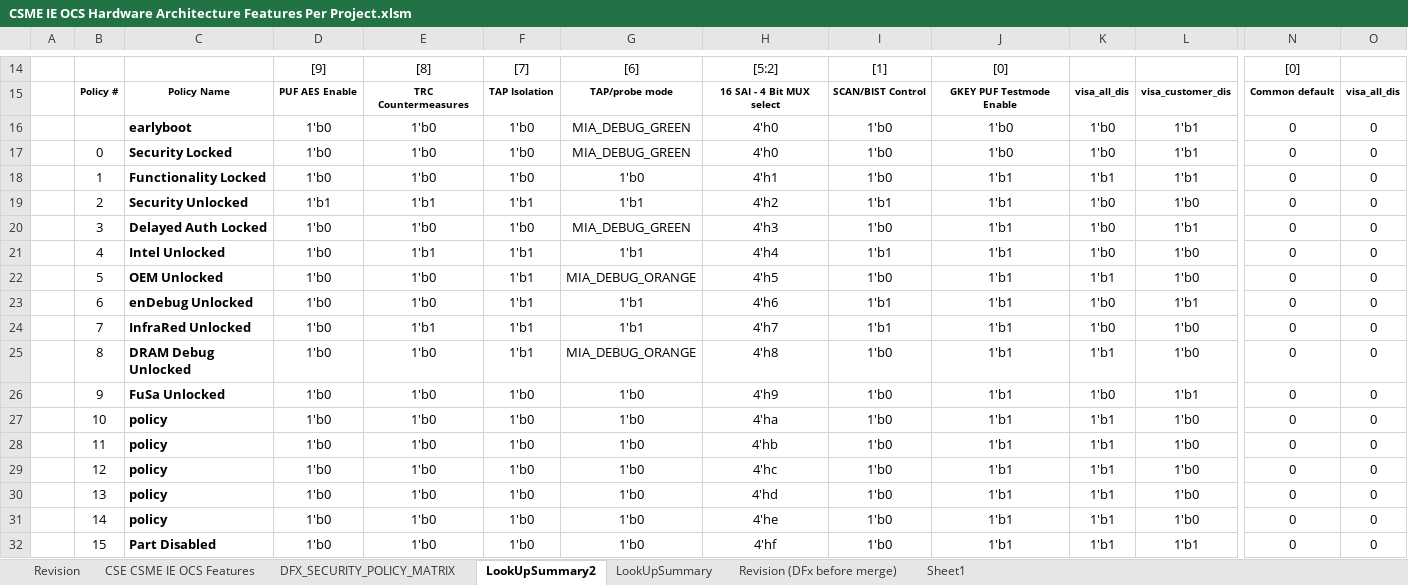
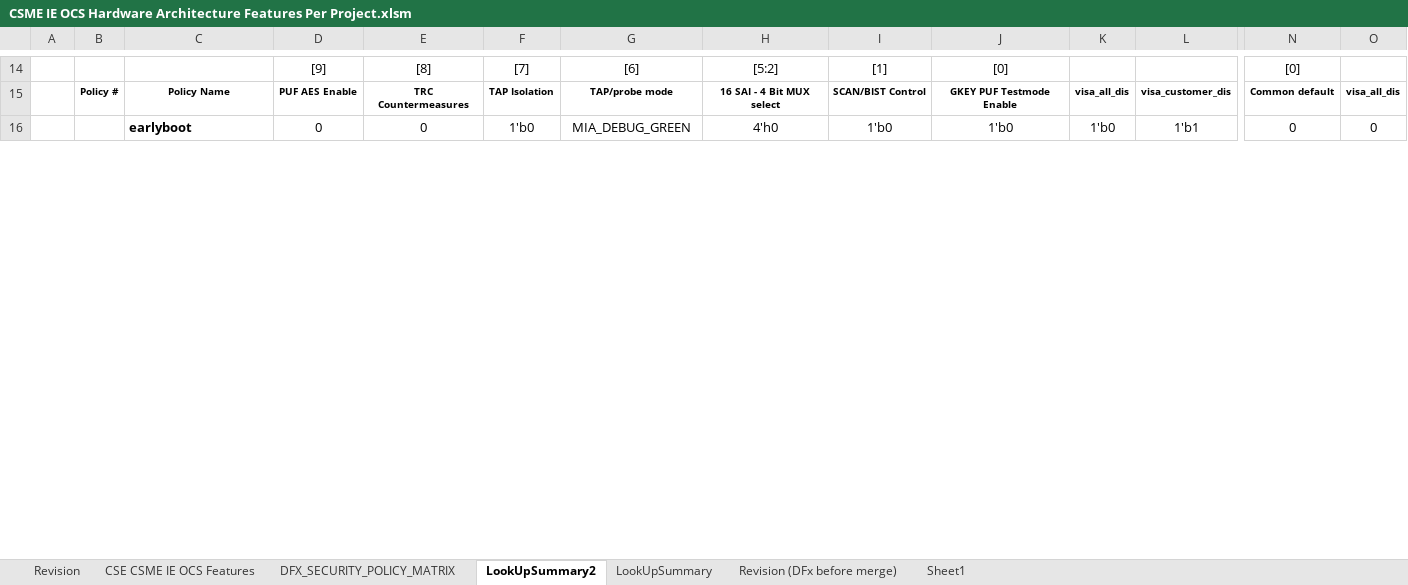
Before and after one commit to jasonx-tsao/exp_vtb, an Excel workbook: ArchSpecs/Working/CSME IE OCS Hardware Architecture Features Per Project.xlsm, sheet LookUpSummary2, drawn as a sheet; only a part is shown, gaps mark what is left out; values as stored, in another font and other column widths than the file's, no borders; charts and pictures and conditional formats not drawn; removed rows and columns are numbered as before the commit, all else as after; rows hold the shown columns only; the diff covers the shown part only; the diff names each change by its address in the sheet, - before the commit and + after, or states it on an @@ line.

```diff
--- a/ArchSpecs/Working/CSME IE OCS Hardware Architecture Features Per Project.xlsm (sheet LookUpSummary2)
+++ b/ArchSpecs/Working/CSME IE OCS Hardware Architecture Features Per Project.xlsm (sheet LookUpSummary2)
-row 16:  |  | earlyboot | 1'b0 | 1'b0 | 1'b0 | MIA_DEBUG_GREEN | 4'h0 | 1'b0 | 1'b0 | 1'b0 | 1'b1 | 0 | 0
-row 17:  | 0 | Security Locked | 1'b0 | 1'b0 | 1'b0 | MIA_DEBUG_GREEN | 4'h0 | 1'b0 | 1'b0 | 1'b0 | 1'b1 | 0 | 0
-row 18:  | 1 | Functionality Locked | 1'b0 | 1'b0 | 1'b0 | 1'b0 | 4'h1 | 1'b0 | 1'b1 | 1'b1 | 1'b1 | 0 | 0
-row 19:  | 2 | Security Unlocked | 1'b1 | 1'b1 | 1'b1 | 1'b1 | 4'h2 | 1'b1 | 1'b1 | 1'b0 | 1'b0 | 0 | 0
-row 20:  | 3 | Delayed Auth Locked | 1'b0 | 1'b0 | 1'b0 | MIA_DEBUG_GREEN | 4'h3 | 1'b0 | 1'b1 | 1'b0 | 1'b1 | 0 | 0
-row 21:  | 4 | Intel Unlocked | 1'b0 | 1'b1 | 1'b1 | 1'b1 | 4'h4 | 1'b1 | 1'b1 | 1'b0 | 1'b0 | 0 | 0
-row 22:  | 5 | OEM Unlocked | 1'b0 | 1'b0 | 1'b1 | MIA_DEBUG_ORANGE | 4'h5 | 1'b0 | 1'b1 | 1'b1 | 1'b0 | 0 | 0
-row 23:  | 6 | enDebug Unlocked | 1'b0 | 1'b0 | 1'b1 | 1'b1 | 4'h6 | 1'b1 | 1'b1 | 1'b0 | 1'b1 | 0 | 0
-row 24:  | 7 | InfraRed Unlocked | 1'b0 | 1'b1 | 1'b1 | 1'b1 | 4'h7 | 1'b1 | 1'b1 | 1'b0 | 1'b0 | 0 | 0
-row 25:  | 8 | DRAM Debug Unlocked | 1'b0 | 1'b0 | 1'b1 | MIA_DEBUG_ORANGE | 4'h8 | 1'b0 | 1'b1 | 1'b1 | 1'b0 | 0 | 0
-row 26:  | 9 | FuSa Unlocked | 1'b0 | 1'b0 | 1'b0 | 1'b0 | 4'h9 | 1'b0 | 1'b1 | 1'b0 | 1'b1 | 0 | 0
-row 27:  | 10 | policy | 1'b0 | 1'b0 | 1'b0 | 1'b0 | 4'ha | 1'b0 | 1'b1 | 1'b1 | 1'b0 | 0 | 0
-row 28:  | 11 | policy | 1'b0 | 1'b0 | 1'b0 | 1'b0 | 4'hb | 1'b0 | 1'b1 | 1'b1 | 1'b0 | 0 | 0
-row 29:  | 12 | policy | 1'b0 | 1'b0 | 1'b0 | 1'b0 | 4'hc | 1'b0 | 1'b1 | 1'b1 | 1'b0 | 0 | 0
-row 30:  | 13 | policy | 1'b0 | 1'b0 | 1'b0 | 1'b0 | 4'hd | 1'b0 | 1'b1 | 1'b1 | 1'b0 | 0 | 0
-row 31:  | 14 | policy | 1'b0 | 1'b0 | 1'b0 | 1'b0 | 4'he | 1'b0 | 1'b1 | 1'b1 | 1'b0 | 0 | 0
-row 32:  | 15 | Part Disabled | 1'b0 | 1'b0 | 1'b0 | 1'b0 | 4'hf | 1'b0 | 1'b1 | 1'b1 | 1'b1 | 0 | 0
+row 16:  |  | earlyboot | 0 | 0 | 1'b0 | MIA_DEBUG_GREEN | 4'h0 | 1'b0 | 1'b0 | 1'b0 | 1'b1 | 0 | 0
```
Also changed, not shown: 17 added rows, 1 removed row and 1 edited cell elsewhere in this sheet, sheet CSE CSME IE OCS Features, sheet Revision, charts or pictures.
